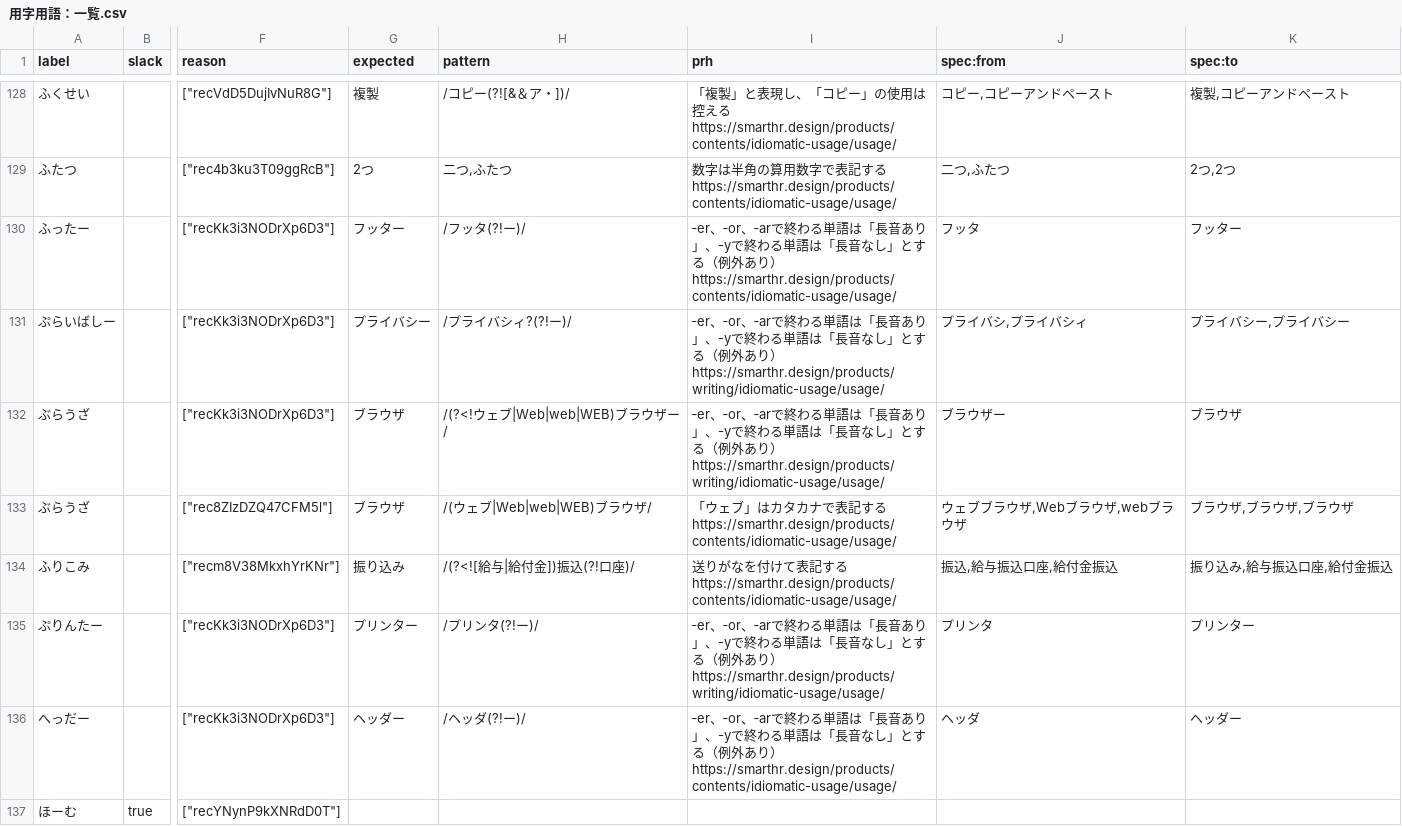
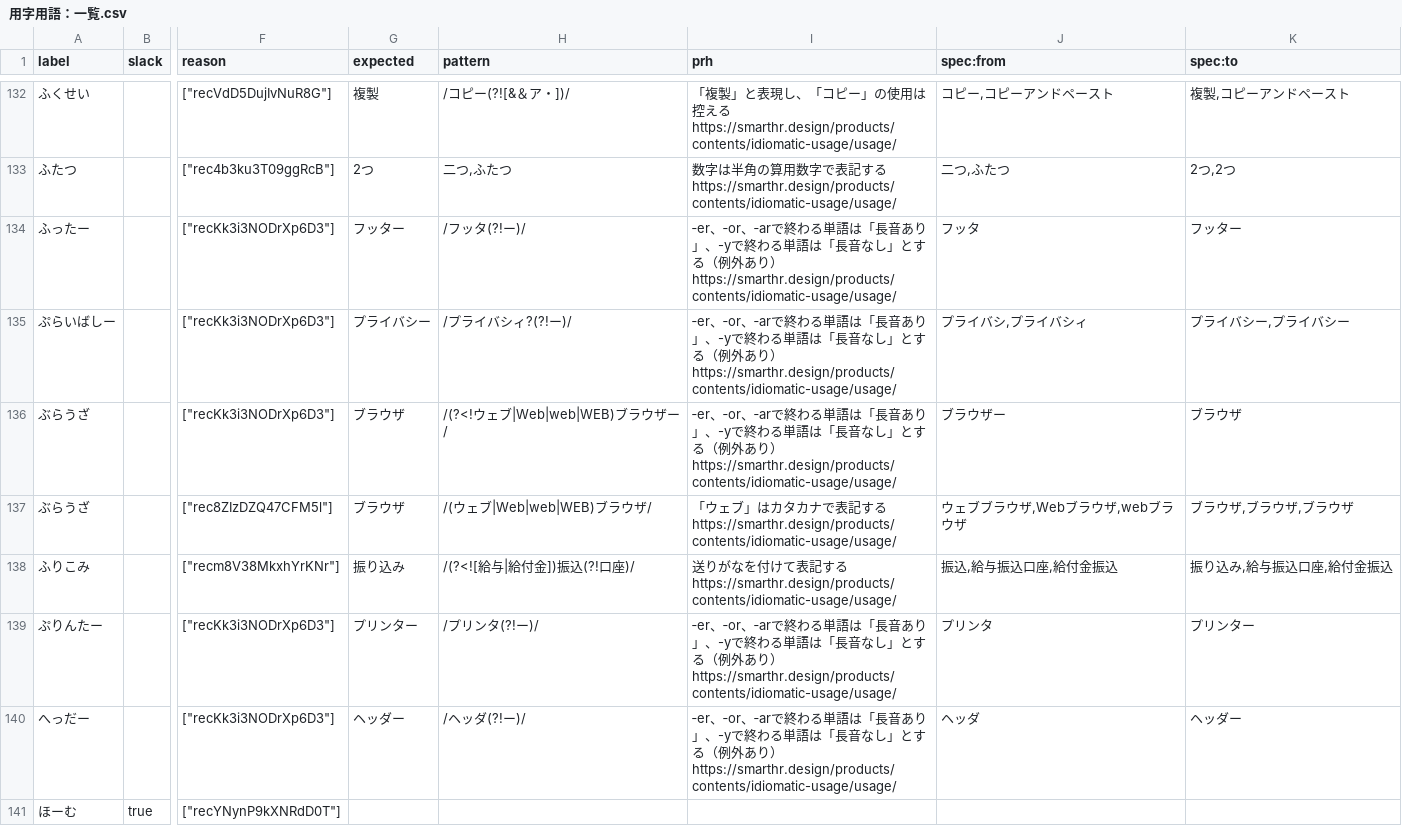
Before and after one commit to kufu/smarthr-design-system, a CSV file: static/csv/用字用語：一覧.csv, drawn as a sheet; only a part is shown, gaps mark what is left out; addresses are those after the commit; the diff covers the shown part only; the diff names each change by its address in the sheet, - before the commit and + after, or states it on an @@ line.

```diff
--- a/static/csv/用字用語：一覧.csv
+++ b/static/csv/用字用語：一覧.csv
-I135:I136 (prh): …） https://smarthr.design/products/writing/idiomatic-usage/usage/
+I135:I136 (prh): …） https://smarthr.design/products/contents/idiomatic-usage/usage/
-I139 (prh): …り） https://smarthr.design/products/writing/idiomatic-usage/usage/
+I139 (prh): …り）https://smarthr.design/products/contents/idiomatic-usage/usage/
```
Also changed, not shown: 4 added rows and 18 edited cells elsewhere in this file, static/csv/用字用語：理由.csv.
